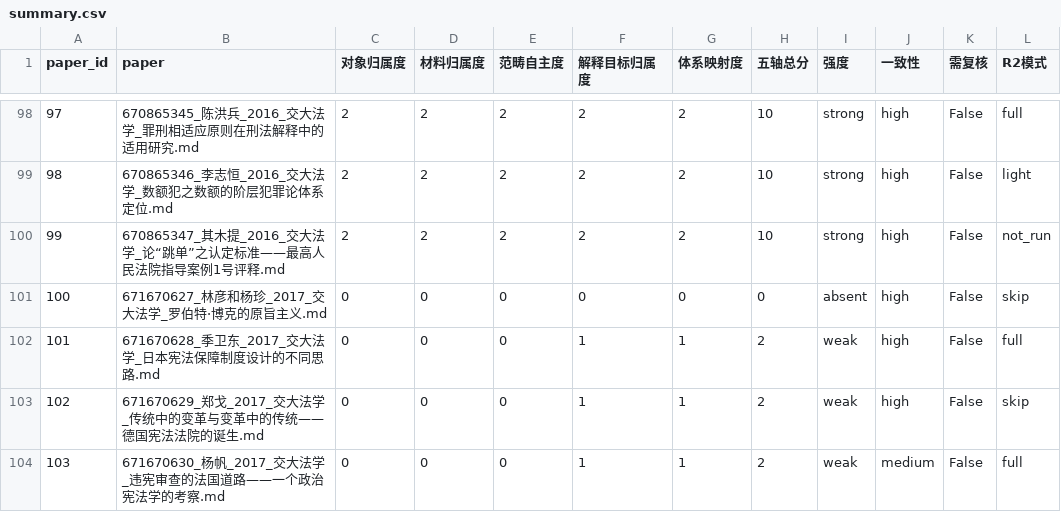
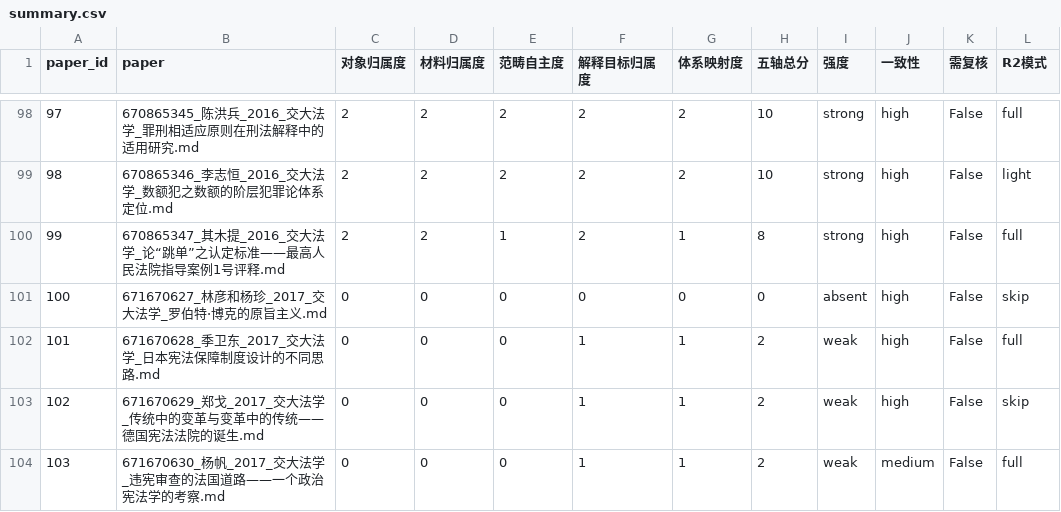
Before and after one commit to jinyh/social-eval, a CSV file: results/datasets/jiaodafaxue/five-axis/position-v0.2/summary.csv, drawn as a sheet; only a part is shown, gaps mark what is left out.

```diff
--- a/results/datasets/jiaodafaxue/five-axis/position-v0.2/summary.csv
+++ b/results/datasets/jiaodafaxue/five-axis/position-v0.2/summary.csv
@@ -99,3 +99,3 @@
 98,670865346_李志恒_2016_交大法学_数额犯之数额的阶层犯罪论体系定位.md,2,2,2,2,2,10,strong,high,False,light
-99,670865347_其木提_2016_交大法学_论“跳单”之认定标准——最高人民法院指导案例1号评释.md,2,2,2,2,2,10,strong,high,False,not_run
+99,670865347_其木提_2016_交大法学_论“跳单”之认定标准——最高人民法院指导案例1号评释.md,2,2,1,2,1,8,strong,high,False,full
 100,671670627_林彦和杨珍_2017_交大法学_罗伯特·博克的原旨主义.md,0,0,0,0,0,0,absent,high,False,skip
```
Also changed, not shown: results/datasets/jiaodafaxue/six-dimension/phase2-r2-v2.55/summary.csv, results/datasets/three-journals/six-dimension/phase2-r2-v2.55/summary.csv, 10 other files.
